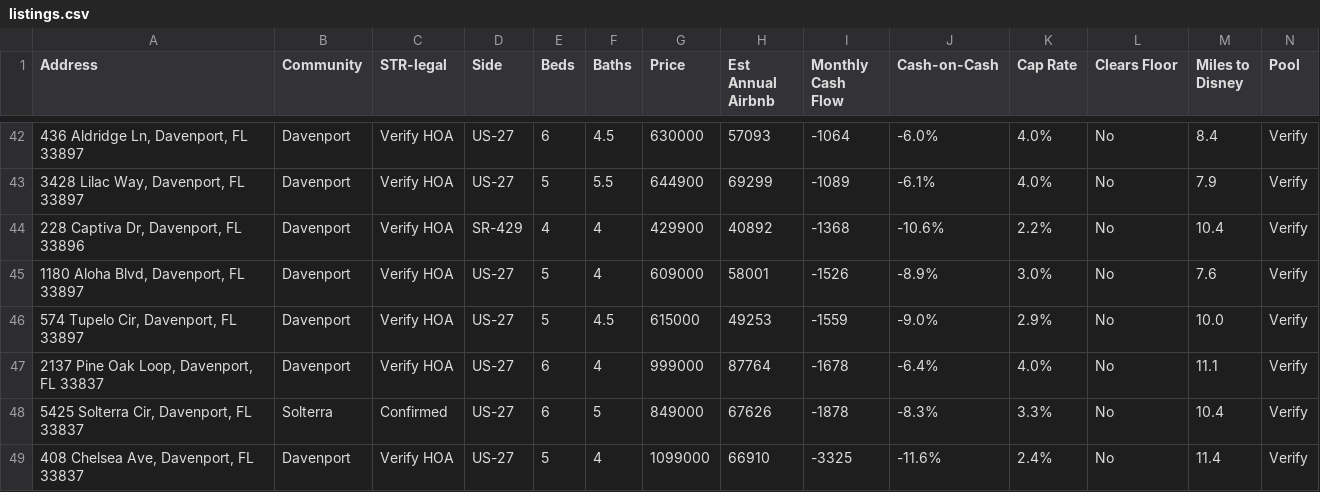
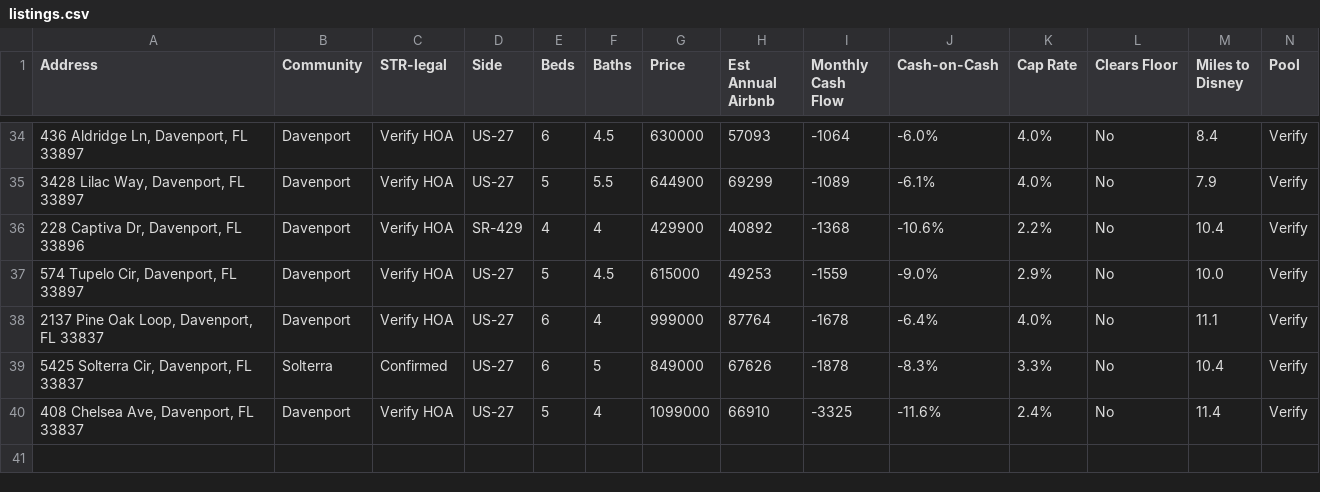
Before and after one commit to mjleo478/str-agent, a CSV file: listings.csv, drawn as a sheet; only a part is shown, gaps mark what is left out; removed rows and columns are numbered as before the commit, all else as after; rows hold the shown columns only; the diff covers the shown part only; the diff names each change by its address in the sheet, - before the commit and + after, or states it on an @@ line.

```diff
--- a/listings.csv
+++ b/listings.csv
-row 45: 1180 Aloha Blvd, Davenport, FL 33897 | Davenport | Verify HOA | US-27 | 5 | 4 | 609000 | 58001 | -1526 | -8.9% | 3.0% | No | 7.6 | Verify
```
Also changed, not shown: 1 added row and 9 removed rows elsewhere in this file, 2 other files.
